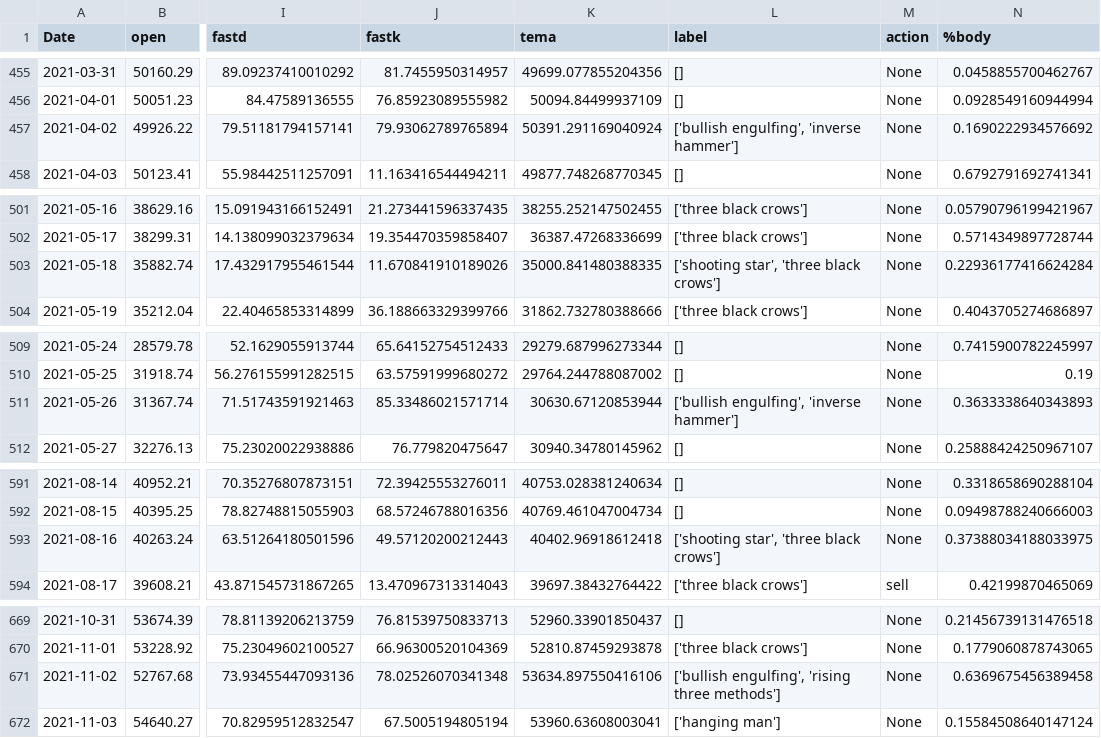
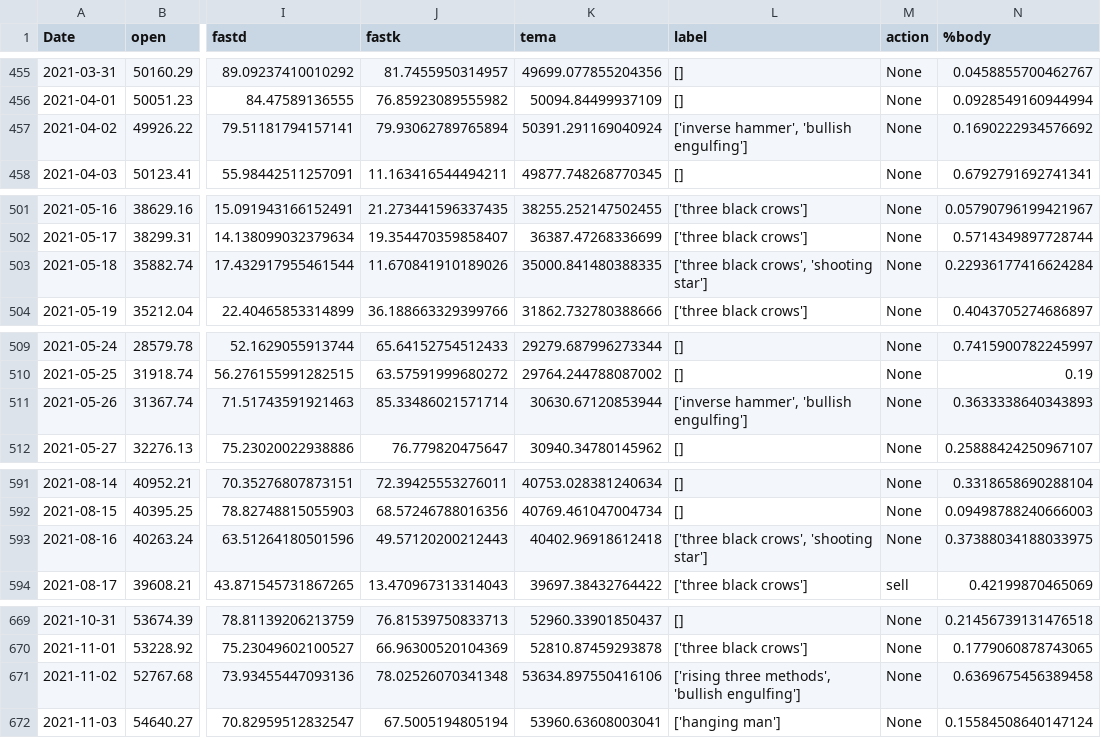
Before and after one commit to KalcMatej99/DQN-Trading, a CSV file: Data/BTC-EUR/data_processed.csv, drawn as a sheet; only a part is shown, gaps mark what is left out; the diff covers the shown part only; the diff names each change by its address in the sheet, - before the commit and + after, or states it on an @@ line.

```diff
--- a/Data/BTC-EUR/data_processed.csv
+++ b/Data/BTC-EUR/data_processed.csv
-L457 (label): ['bullish engulfing', 'inverse hammer']
+L457 (label): ['inverse hammer', 'bullish engulfing']
-L503 (label): ['shooting star', 'three black crows']
+L503 (label): ['three black crows', 'shooting star']
-L511 (label): ['bullish engulfing', 'inverse hammer']
+L511 (label): ['inverse hammer', 'bullish engulfing']
-L593 (label): ['shooting star', 'three black crows']
+L593 (label): ['three black crows', 'shooting star']
-L671 (label): ['bullish engulfing', 'rising three methods']
+L671 (label): ['rising three methods', 'bullish engulfing']
```
Also changed, not shown: 13 edited cells elsewhere in this file, Data/ETH-EUR/data_processed.csv, 4 other files.
